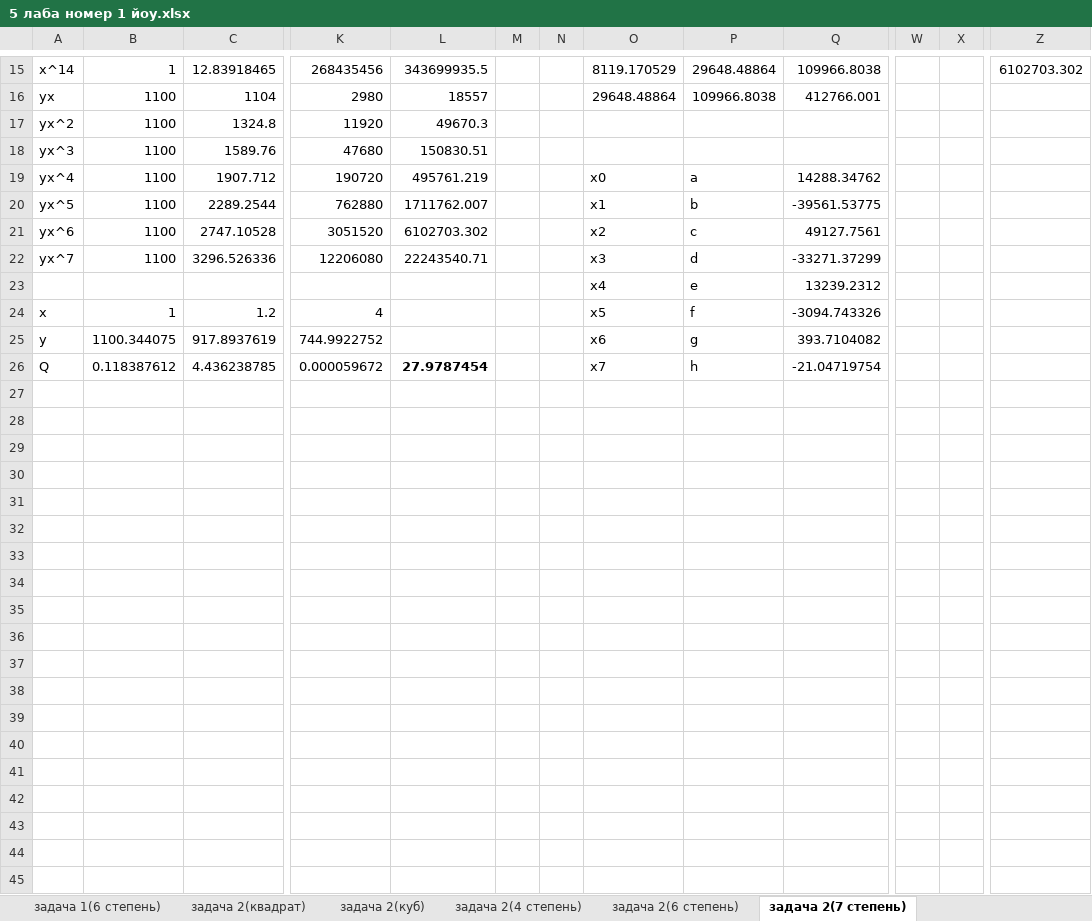
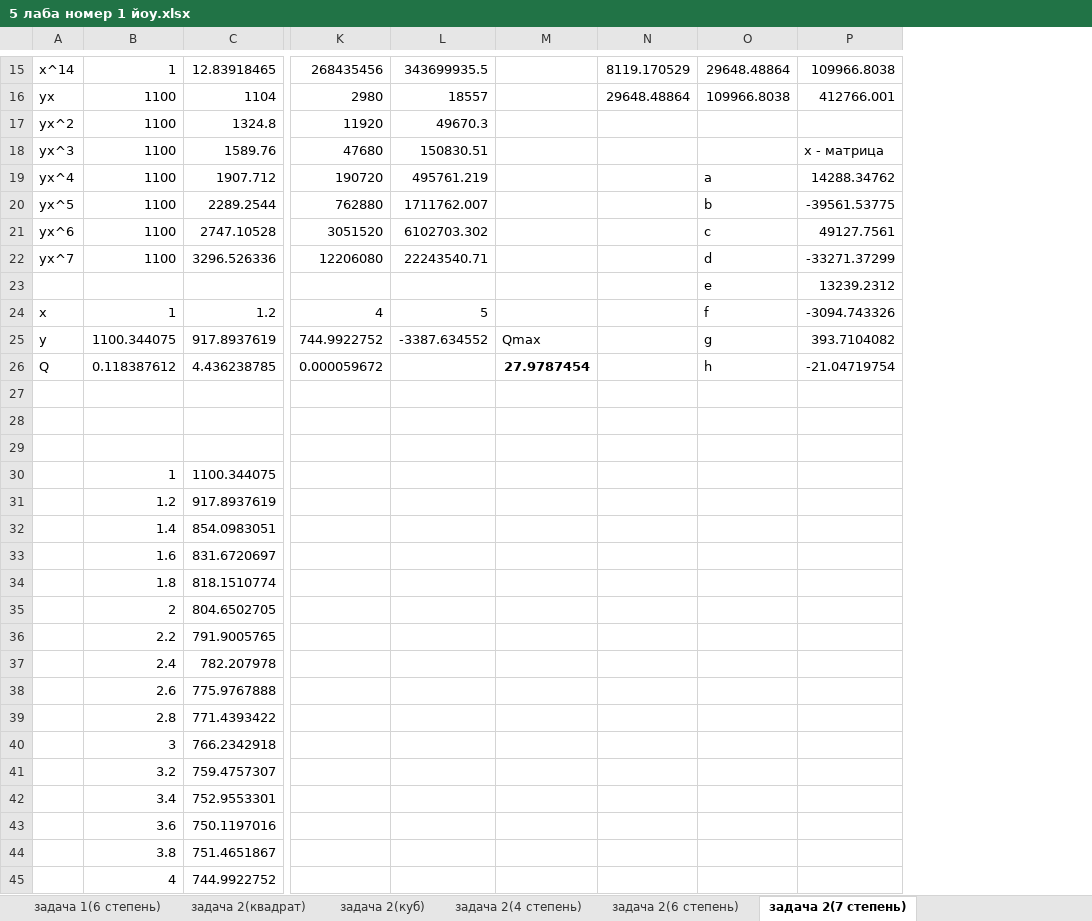
Before and after one commit to s3ish1ro/informatics, an Excel workbook: 5 лаба номер 1 йоу.xlsx, sheet задача 2(7 степень), drawn as a sheet; only a part is shown, gaps mark what is left out; values as stored, in another font and other column widths than the file's, no borders; charts and pictures not drawn; removed rows and columns are numbered as before the commit, all else as after; rows hold the shown columns only; the diff covers the shown part only; the diff names each change by its address in the sheet, - before the commit and + after, or states it on an @@ line.

```diff
--- a/5 лаба номер 1 йоу.xlsx (sheet задача 2(7 степень))
+++ b/5 лаба номер 1 йоу.xlsx (sheet задача 2(7 степень))
-column M, empty
-column N, empty
+column M, rows 25-26: Qmax | 27.9787454
-column W, empty
-column X, empty
-column Z, row 15: 6102703.302
-P18: (empty)
+P18: x - матрица
-N19: x0
+N19: (empty)
-N20: x1
+N20: (empty)
-N21: x2
+N21: (empty)
-N22: x3
+N22: (empty)
-N23: x4
+N23: (empty)
-L24: (empty)
+L24: 5
-N24: x5
+N24: (empty)
-L25: (empty)
+L25: -3387.634552
-N25: x6
+N25: (empty)
-L26: 27.9787454
+L26: (empty)
-N26: x7
+N26: (empty)
+row 27: (empty)
+row 28: (empty)
+row 29: (empty)
+row 30:  | 1 | 1100.344075
+row 31:  | 1.2 | 917.8937619
+row 32:  | 1.4 | 854.0983051
+row 33:  | 1.6 | 831.6720697
+row 34:  | 1.8 | 818.1510774
+row 35:  | 2 | 804.6502705
+row 36:  | 2.2 | 791.9005765
+row 37:  | 2.4 | 782.207978
+row 38:  | 2.6 | 775.9767888
+row 39:  | 2.8 | 771.4393422
+row 40:  | 3 | 766.2342918
+row 41:  | 3.2 | 759.4757307
+row 42:  | 3.4 | 752.9553301
+row 43:  | 3.6 | 750.1197016
+row 44:  | 3.8 | 751.4651867
+row 45:  | 4 | 744.9922752
```
Also changed, not shown: 5 added rows, 2 edited cells and merged cells elsewhere in this sheet, sheet экспоненциальная, sheet задача 1(4 степень), other sheet tabs, formulas that keep their value, charts or pictures.
